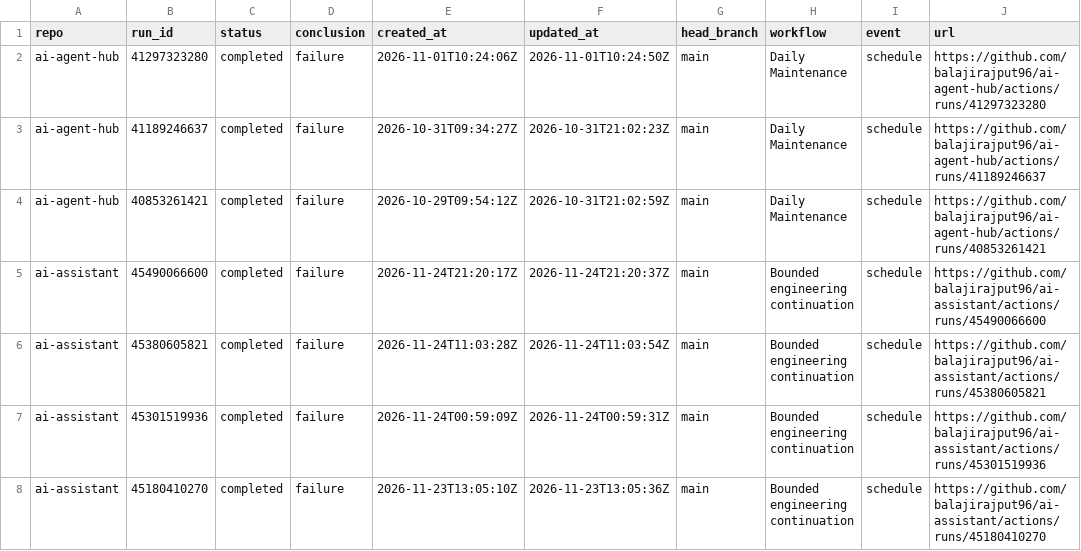
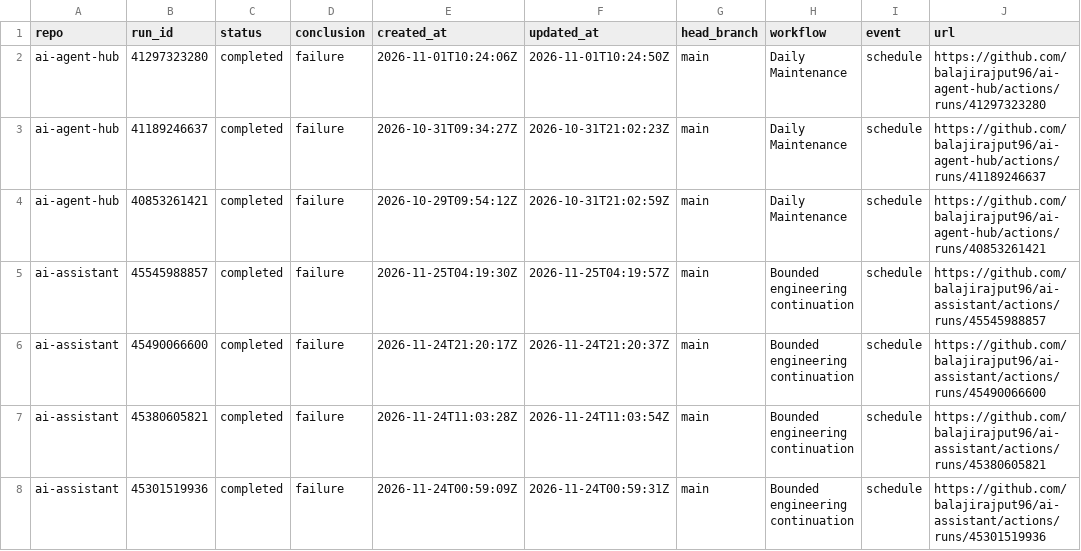
Before and after one commit to balajirajput96/github-audit-automation, a TSV file: artifacts/recent-failures.tsv, drawn as a sheet; only a part is shown; the shorter side is filled out with more unchanged rows; the diff covers the shown part only.

```diff
--- a/artifacts/recent-failures.tsv
+++ b/artifacts/recent-failures.tsv
@@ -4,2 +4,3 @@ ai-agent-hub	41189246637	completed	failure	2026-10-31T09:34:27Z	2026-10-31T21:02
 ai-agent-hub	40853261421	completed	failure	2026-10-29T09:54:12Z	2026-10-31T21:02:59Z	main	Daily Maintenance	schedule	https://github.com/balajirajput96/ai-agent-hub/actions/runs/40853261421
+ai-assistant	45545988857	completed	failure	2026-11-25T04:19:30Z	2026-11-25T04:19:57Z	main	Bounded engineering continuation	schedule	https://github.com/balajirajput96/ai-assistant/actions/runs/45545988857
 ai-assistant	45490066600	completed	failure	2026-11-24T21:20:17Z	2026-11-24T21:20:37Z	main	Bounded engineering continuation	schedule	https://github.com/balajirajput96/ai-assistant/actions/runs/45490066600
```
Also changed, not shown: 1 added row, 1 removed row and 4 edited cells elsewhere in this file, artifacts/recent-runs.tsv, 3 other files.
